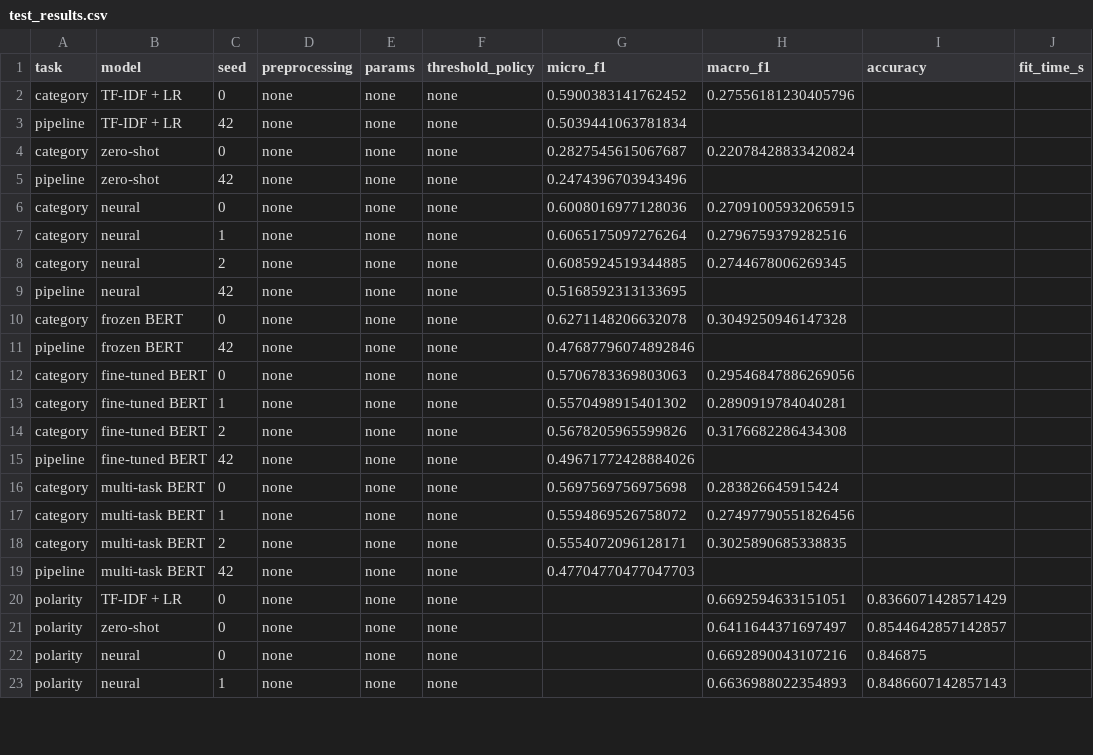
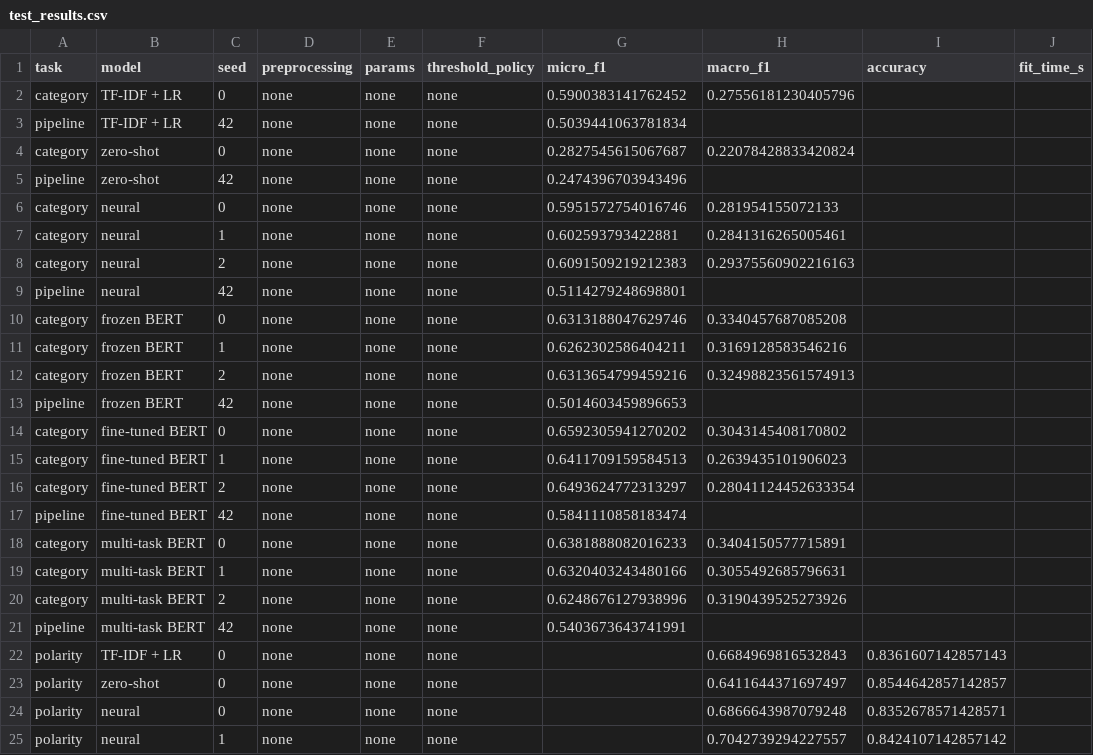
Before and after one commit to cad0m/AR-aspect-sentiment, a CSV file: results/test_results.csv, drawn as a sheet; only a part is shown; the diff covers the shown part only.

```diff
--- a/results/test_results.csv
+++ b/results/test_results.csv
@@ -5,19 +5,21 @@ category,zero-shot,0,none,none,none,0.2827545615067687,0.22078428833420824,,
 pipeline,zero-shot,42,none,none,none,0.2474396703943496,,,
-category,neural,0,none,none,none,0.6008016977128036,0.27091005932065915,,
-category,neural,1,none,none,none,0.6065175097276264,0.2796759379282516,,
-category,neural,2,none,none,none,0.6085924519344885,0.2744678006269345,,
-pipeline,neural,42,none,none,none,0.5168592313133695,,,
-category,frozen BERT,0,none,none,none,0.6271148206632078,0.3049250946147328,,
-pipeline,frozen BERT,42,none,none,none,0.47687796074892846,,,
-category,fine-tuned BERT,0,none,none,none,0.5706783369803063,0.29546847886269056,,
-category,fine-tuned BERT,1,none,none,none,0.5570498915401302,0.2890919784040281,,
-category,fine-tuned BERT,2,none,none,none,0.5678205965599826,0.3176682286434308,,
-pipeline,fine-tuned BERT,42,none,none,none,0.49671772428884026,,,
-category,multi-task BERT,0,none,none,none,0.5697569756975698,0.283826645915424,,
-category,multi-task BERT,1,none,none,none,0.5594869526758072,0.27497790551826456,,
-category,multi-task BERT,2,none,none,none,0.5554072096128171,0.3025890685338835,,
-pipeline,multi-task BERT,42,none,none,none,0.47704770477047703,,,
-polarity,TF-IDF + LR,0,none,none,none,,0.6692594633151051,0.8366071428571429,
+category,neural,0,none,none,none,0.5951572754016746,0.281954155072133,,
+category,neural,1,none,none,none,0.602593793422881,0.2841316265005461,,
+category,neural,2,none,none,none,0.6091509219212383,0.29375560902216163,,
+pipeline,neural,42,none,none,none,0.5114279248698801,,,
+category,frozen BERT,0,none,none,none,0.6313188047629746,0.3340457687085208,,
+category,frozen BERT,1,none,none,none,0.6262302586404211,0.3169128583546216,,
+category,frozen BERT,2,none,none,none,0.6313654799459216,0.32498823561574913,,
+pipeline,frozen BERT,42,none,none,none,0.5014603459896653,,,
+category,fine-tuned BERT,0,none,none,none,0.6592305941270202,0.3043145408170802,,
+category,fine-tuned BERT,1,none,none,none,0.6411709159584513,0.2639435101906023,,
+category,fine-tuned BERT,2,none,none,none,0.6493624772313297,0.28041124452633354,,
+pipeline,fine-tuned BERT,42,none,none,none,0.5841110858183474,,,
+category,multi-task BERT,0,none,none,none,0.6381888082016233,0.3404150577715891,,
+category,multi-task BERT,1,none,none,none,0.6320403243480166,0.3055492685796631,,
+category,multi-task BERT,2,none,none,none,0.6248676127938996,0.3190439525273926,,
+pipeline,multi-task BERT,42,none,none,none,0.5403673643741991,,,
+polarity,TF-IDF + LR,0,none,none,none,,0.6684969816532843,0.8361607142857143,
 polarity,zero-shot,0,none,none,none,,0.6411644371697497,0.8544642857142857,
-polarity,neural,0,none,none,none,,0.6692890043107216,0.846875,
-polarity,neural,1,none,none,none,,0.6636988022354893,0.8486607142857143,
+polarity,neural,0,none,none,none,,0.6866643987079248,0.8352678571428571,
+polarity,neural,1,none,none,none,,0.7042739294227557,0.8424107142857142,
```
Also changed, not shown: 3 added rows and 16 edited cells elsewhere in this file, results/final_table.csv, results/results.csv, 22 other files.
